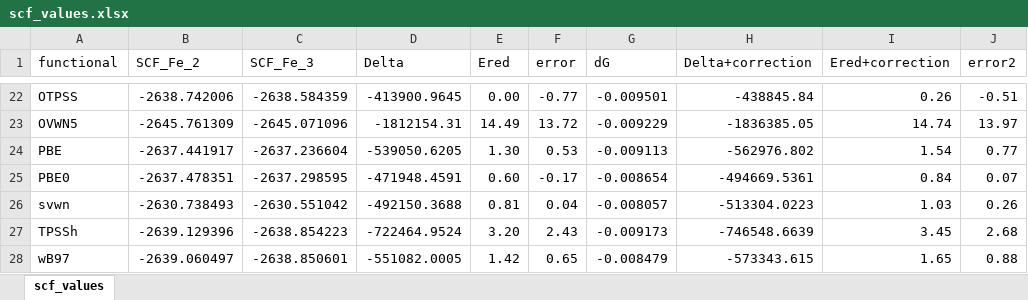
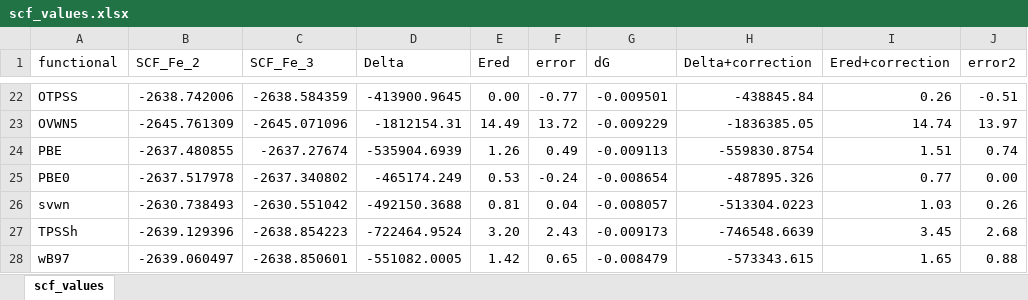
Before and after one commit to HassanHarb92/solvation_shells, an Excel workbook: results/first_to_second/scf_values.xlsx, sheet scf_values, drawn as a sheet; only a part is shown, gaps mark what is left out; values as stored, in another font and other column widths than the file's, no borders; charts and pictures not drawn; the diff names each change by its address in the sheet, - before the commit and + after, or states it on an @@ line.

```diff
--- a/results/first_to_second/scf_values.xlsx (sheet scf_values)
+++ b/results/first_to_second/scf_values.xlsx (sheet scf_values)
-B24 (SCF_Fe_2): -2637.441917
+B24 (SCF_Fe_2): -2637.480855
-C24 (SCF_Fe_3): -2637.236604
+C24 (SCF_Fe_3): -2637.27674
-D24 (Delta): -539050.6205
+D24 (Delta): -535904.6939
-E24 (Ered): 1.30
+E24 (Ered): 1.26
-F24 (error): 0.53
+F24 (error): 0.49
-H24 (Delta+correction): -562976.802
+H24 (Delta+correction): -559830.8754
-I24 (Ered+correction): 1.54
+I24 (Ered+correction): 1.51
-J24 (error2): 0.77
+J24 (error2): 0.74
-B25 (SCF_Fe_2): -2637.478351
+B25 (SCF_Fe_2): -2637.517978
-C25 (SCF_Fe_3): -2637.298595
+C25 (SCF_Fe_3): -2637.340802
-D25 (Delta): -471948.4591
+D25 (Delta): -465174.249
-E25 (Ered): 0.60
+E25 (Ered): 0.53
-F25 (error): -0.17
+F25 (error): -0.24
-H25 (Delta+correction): -494669.5361
+H25 (Delta+correction): -487895.326
-I25 (Ered+correction): 0.84
+I25 (Ered+correction): 0.77
-J25 (error2): 0.07
+J25 (error2): 0.00
```
Also changed, not shown: charts or pictures, results/second_to_third/error_compare_layer1+2.xlsx, results/second_to_third/scf_values.xlsx, 2 other files.
